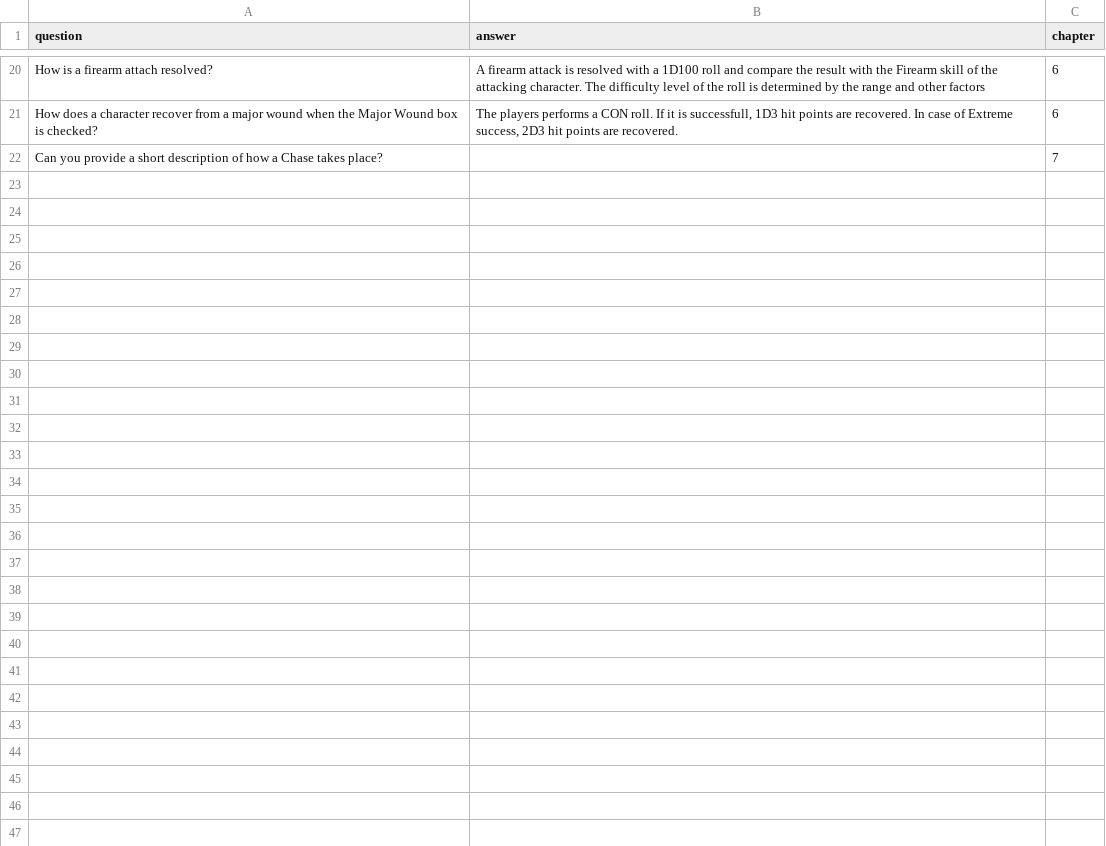
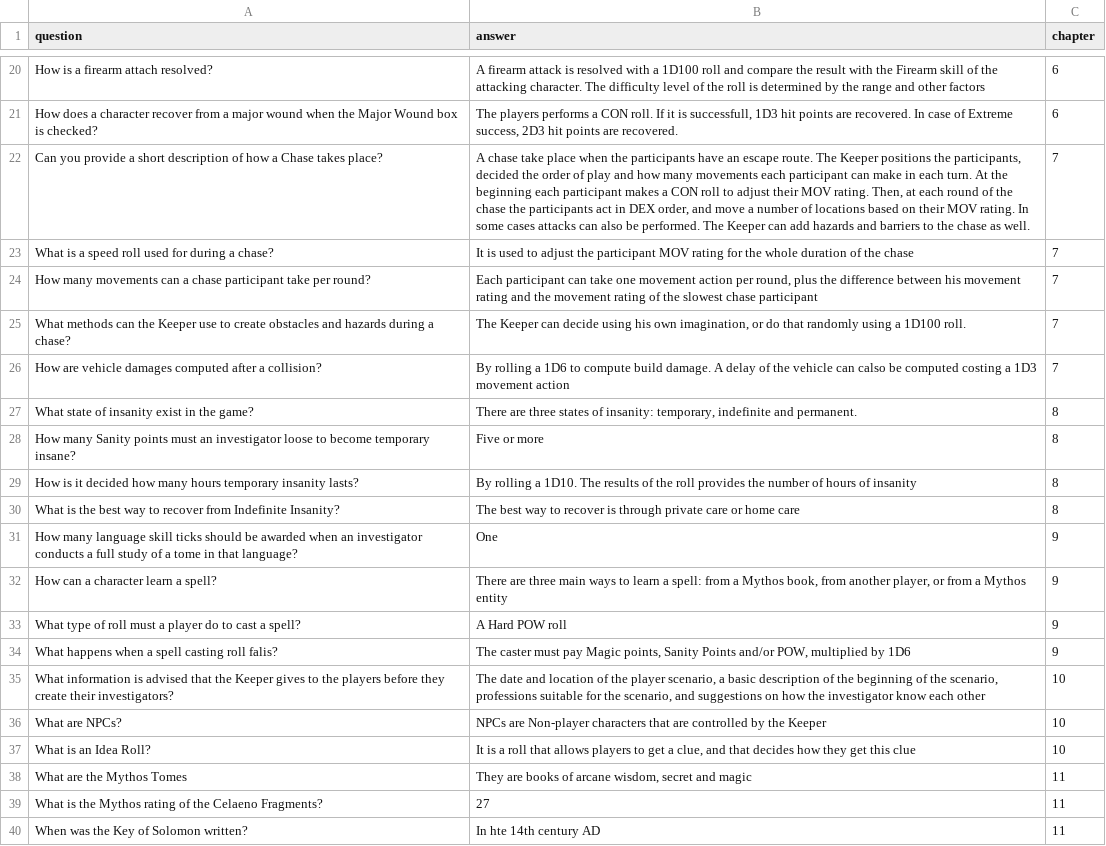
Before and after one commit to ellolo/llm-domain-adaptation-rag-lora, a CSV file: eval-data/cthulhu_eval_dataset.csv, drawn as a sheet; only a part is shown, gaps mark what is left out; the diff covers the shown part only.

Commit message:
completed evaluation dataset

```diff
--- a/eval-data/cthulhu_eval_dataset.csv
+++ b/eval-data/cthulhu_eval_dataset.csv
@@ -21,2 +21,20 @@ question,answer,chapter
 "How does a character recover from a major wound when the Major Wound box is checked?","The players performs a CON roll. If it is successfull, 1D3 hit points are recovered. In case of Extreme success, 2D3 hit points are recovered.",6
-"Can you provide a short description of how a Chase takes place?","",7
+"Can you provide a short description of how a Chase takes place?","A chase take place when the participants have an escape route. The Keeper positions the participants, decided the order of play and how many movements each participant can make in each turn. At the beginning each participant makes a CON roll to adjust their MOV rating. Then, at each round of the chase the participants act in DEX order, and move a number of locations based on their MOV rating. In some cases attacks can also be performed. The Keeper can add hazards and barriers to the chase as well.",7
+"What is a speed roll used for during a chase?","It is used to adjust the participant MOV rating for the whole duration of the chase",7
+"How many movements can a chase participant take per round?","Each participant can take one movement action per round, plus the difference between his movement rating and the movement rating of the slowest chase participant",7
+"What methods can the Keeper use to create obstacles and hazards during a chase?","The Keeper can decide using his own imagination, or do that randomly using a 1D100 roll.",7
+"How are vehicle damages computed after a collision?","By rolling a 1D6 to compute build damage. A delay of the vehicle can calso be computed costing a 1D3 movement action",7
+"What state of insanity exist in the game?","There are three states of insanity: temporary, indefinite and permanent.",8
+"How many Sanity points must an investigator loose to become temporary insane?","Five or more",8
+"How is it decided how many hours temporary insanity lasts?","By rolling a 1D10. The results of the roll provides the number of hours of insanity",8
+"What is the best way to recover from Indefinite Insanity?","The best way to recover is through private care or home care",8
+"How many language skill ticks should be awarded when an investigator conducts a full study of a tome in that language?","One",9
+"How can a character learn a spell?","There are three main ways to learn a spell: from a Mythos book, from another player, or from a Mythos entity",9
+"What type of roll must a player do to cast a spell?","A Hard POW roll",9
+"What happens when a spell casting roll falis?","The caster must pay Magic points, Sanity Points and/or POW, multiplied by 1D6",9
+"What information is advised that the Keeper gives to the players before they create their investigators?","The date and location of the player scenario, a basic description of the beginning of the scenario, professions suitable for the scenario, and suggestions on how the investigator know each other",10
+"What are NPCs?","NPCs are Non-player characters that are controlled by the Keeper",10
+"What is an Idea Roll?","It is a roll that allows players to get a clue, and that decides how they get this clue",10
+"What are the Mythos Tomes","They are books of arcane wisdom, secret and magic",11
+"What is the Mythos rating of the Celaeno Fragments?","27",11
+"When was the Key of Solomon written?","In hte 14th century AD",11
```
Also changed, not shown: 11 added rows elsewhere in this file.
